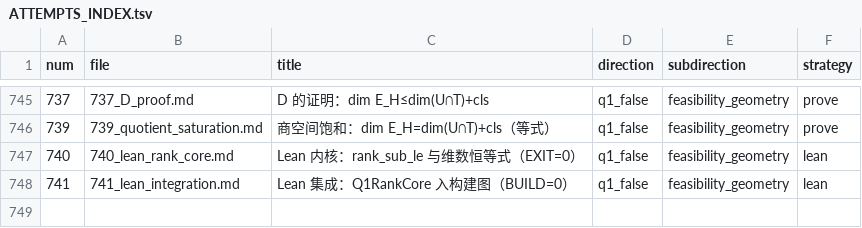
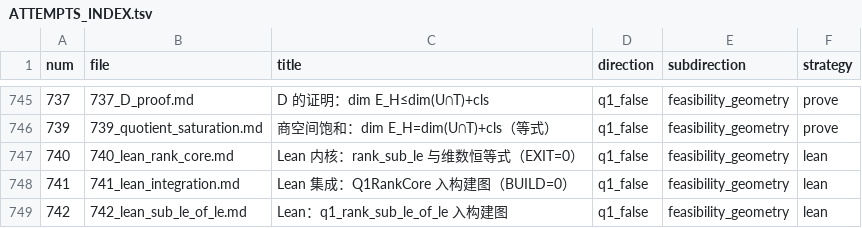
Before and after one commit to Zhengshuji/q1-test-temp, a TSV file: workspace/ATTEMPTS_INDEX.tsv, drawn as a sheet; only a part is shown, gaps mark what is left out; the diff names each change by its address in the sheet, - before the commit and + after, or states it on an @@ line.

Commit message:
同步：742（Lean 内核收尾）

```diff
--- a/workspace/ATTEMPTS_INDEX.tsv
+++ b/workspace/ATTEMPTS_INDEX.tsv
+row 749: 742 | 742_lean_sub_le_of_le.md | Lean：q1_rank_sub_le_of_le 入构建图 | q1_false | feasibility_geometry | lean
```
Also changed, not shown: 3 other files.
